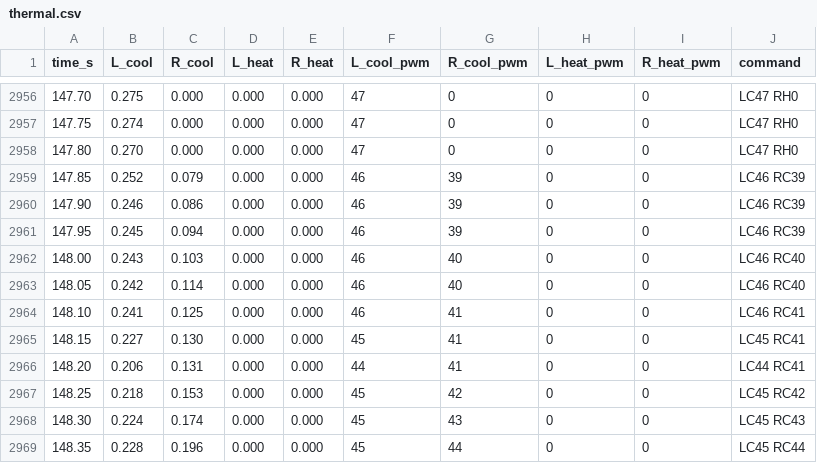
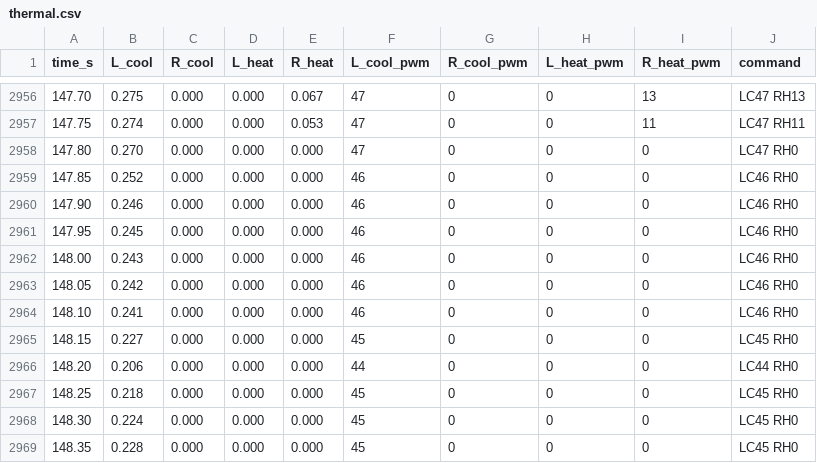
Before and after one commit to mio-xu/moheat-evo, a CSV file: demos/all-ages/Demo02_FanMeeting/media/thermal.csv, drawn as a sheet; only a part is shown, gaps mark what is left out; the diff covers the shown part only.

```diff
--- a/demos/all-ages/Demo02_FanMeeting/media/thermal.csv
+++ b/demos/all-ages/Demo02_FanMeeting/media/thermal.csv
@@ -2956,14 +2956,14 @@ time_s,L_cool,R_cool,L_heat,R_heat,L_cool_pwm,R_cool_pwm,L_heat_pwm,R_heat_pwm,c
-147.70,0.275,0.000,0.000,0.000,47,0,0,0,LC47 RH0
-147.75,0.274,0.000,0.000,0.000,47,0,0,0,LC47 RH0
+147.70,0.275,0.000,0.000,0.067,47,0,0,13,LC47 RH13
+147.75,0.274,0.000,0.000,0.053,47,0,0,11,LC47 RH11
 147.80,0.270,0.000,0.000,0.000,47,0,0,0,LC47 RH0
-147.85,0.252,0.079,0.000,0.000,46,39,0,0,LC46 RC39
-147.90,0.246,0.086,0.000,0.000,46,39,0,0,LC46 RC39
-147.95,0.245,0.094,0.000,0.000,46,39,0,0,LC46 RC39
-148.00,0.243,0.103,0.000,0.000,46,40,0,0,LC46 RC40
-148.05,0.242,0.114,0.000,0.000,46,40,0,0,LC46 RC40
-148.10,0.241,0.125,0.000,0.000,46,41,0,0,LC46 RC41
-148.15,0.227,0.130,0.000,0.000,45,41,0,0,LC45 RC41
-148.20,0.206,0.131,0.000,0.000,44,41,0,0,LC44 RC41
-148.25,0.218,0.153,0.000,0.000,45,42,0,0,LC45 RC42
-148.30,0.224,0.174,0.000,0.000,45,43,0,0,LC45 RC43
-148.35,0.228,0.196,0.000,0.000,45,44,0,0,LC45 RC44
+147.85,0.252,0.000,0.000,0.000,46,0,0,0,LC46 RH0
+147.90,0.246,0.000,0.000,0.000,46,0,0,0,LC46 RH0
+147.95,0.245,0.000,0.000,0.000,46,0,0,0,LC46 RH0
+148.00,0.243,0.000,0.000,0.000,46,0,0,0,LC46 RH0
+148.05,0.242,0.000,0.000,0.000,46,0,0,0,LC46 RH0
+148.10,0.241,0.000,0.000,0.000,46,0,0,0,LC46 RH0
+148.15,0.227,0.000,0.000,0.000,45,0,0,0,LC45 RH0
+148.20,0.206,0.000,0.000,0.000,44,0,0,0,LC44 RH0
+148.25,0.218,0.000,0.000,0.000,45,0,0,0,LC45 RH0
+148.30,0.224,0.000,0.000,0.000,45,0,0,0,LC45 RH0
+148.35,0.228,0.000,0.000,0.000,45,0,0,0,LC45 RH0
```
Also changed, not shown: 122 edited cells elsewhere in this file, 2 other files.
